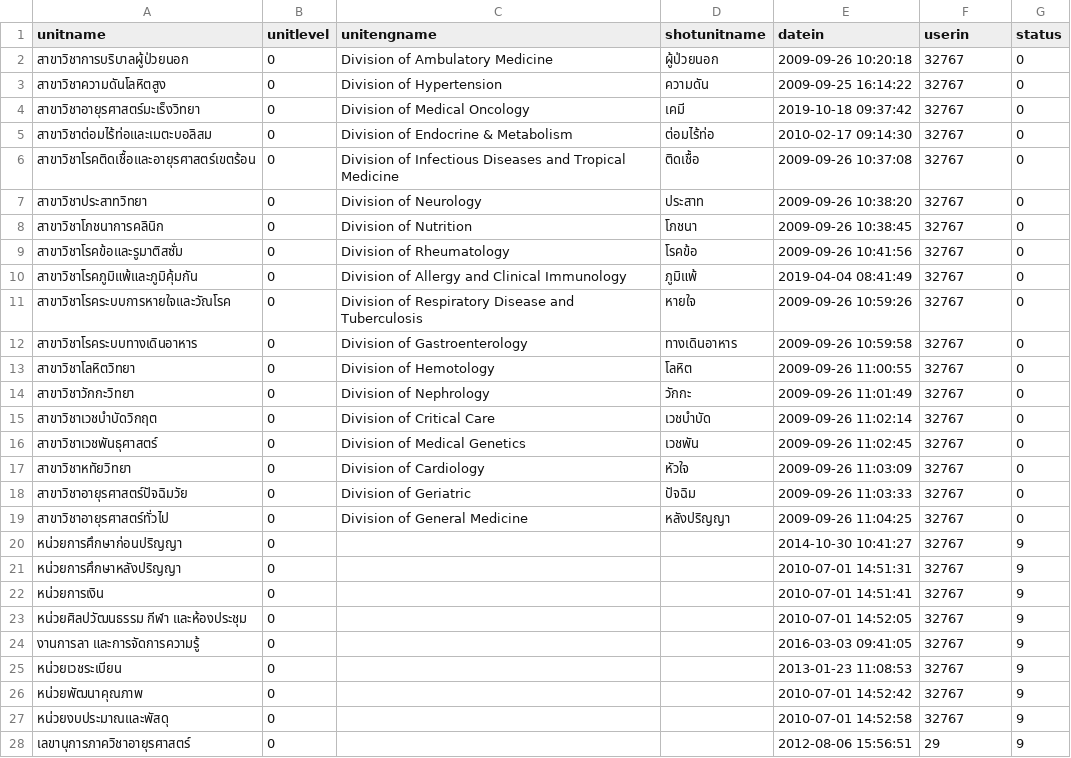
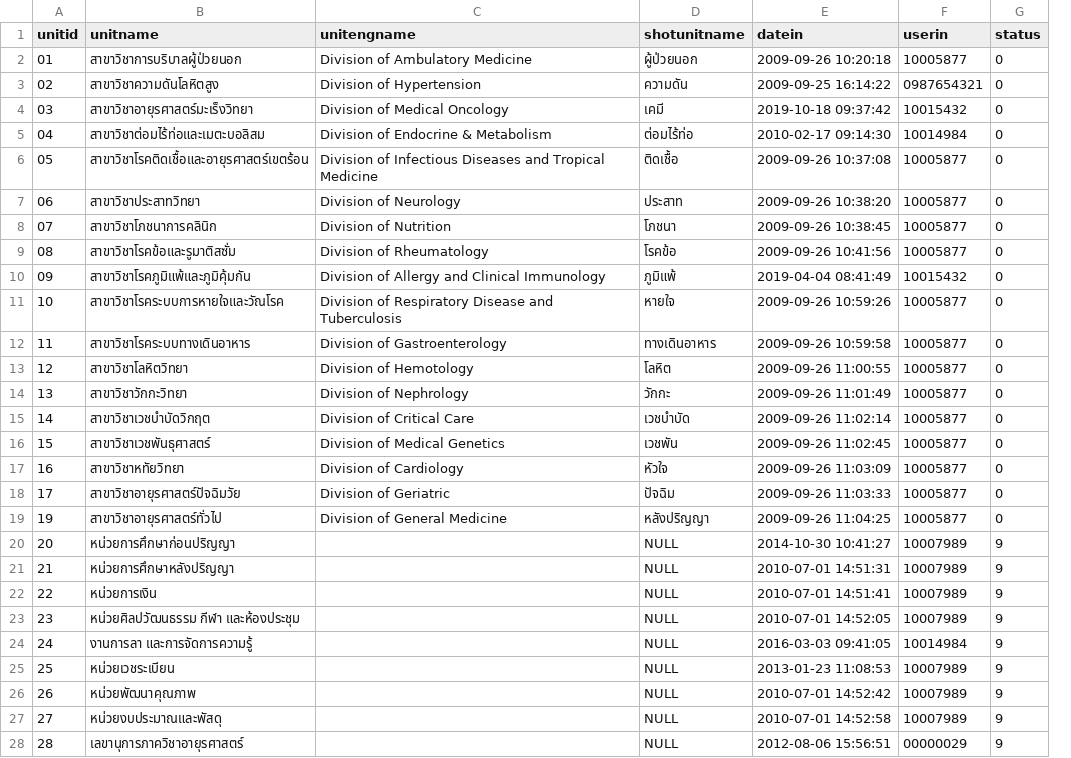
Before and after one commit to juntiwa/med-o-doc, a CSV file: public/files/seeders/Jobunits.csv, drawn as a sheet; only a part is shown; removed rows and columns are numbered as before the commit, all else as after; the diff covers the shown part only; the diff names each change by its address in the sheet, - before the commit and + after, or states it on an @@ line.

Commit message:
edit data in file csv for seed

```diff
--- a/public/files/seeders/Jobunits.csv
+++ b/public/files/seeders/Jobunits.csv
+column A (unitid), rows 2-28: 01 | 02 | 03 | 04 | 05 | 06 | 07 | 08 | 09 | 10 | 11 | 12 | 13 | 14 | 15 | 16 | 17 | 19 | 20 | 21 | 22 | 23 | 24 | 25 | 26 | 27 | 28
-column B (unitlevel), rows 2-28: all 0
-F2 (userin): 32767
+F2 (userin): 10005877
-F3 (userin): 32767
+F3 (userin): 0987654321
-F4 (userin): 32767
+F4 (userin): 10015432
-F5 (userin): 32767
+F5 (userin): 10014984
-F6:F9 (userin): 32767
+F6:F9 (userin): 10005877
-F10 (userin): 32767
+F10 (userin): 10015432
-F11:F19 (userin): 32767
+F11:F19 (userin): 10005877
-D20:D28 (shotunitname): (empty)
+D20:D28 (shotunitname): NULL
-F20:F23 (userin): 32767
+F20:F23 (userin): 10007989
-F24 (userin): 32767
+F24 (userin): 10014984
-F25:F27 (userin): 32767
+F25:F27 (userin): 10007989
-F28 (userin): 29
+F28 (userin): 00000029
```
Also changed, not shown: 30 edited cells elsewhere in this file, public/files/seeders/Units.csv, 9 other files.
